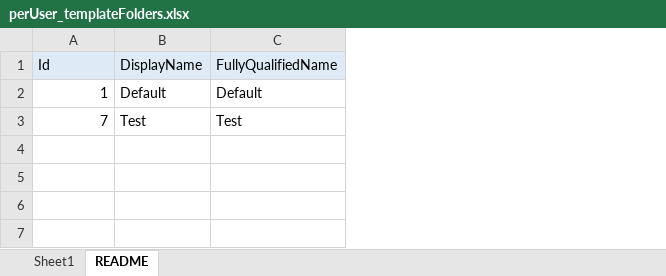
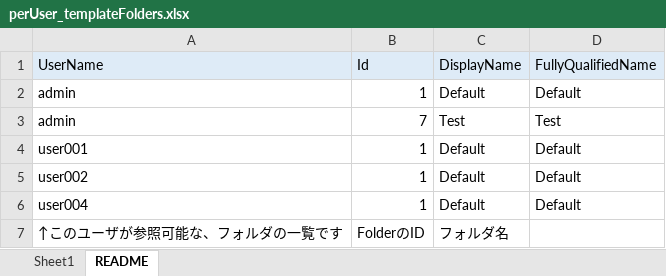
Before and after one commit to masatomix/uipath-orchestrator-api-node, an Excel workbook: src/services/templates/perUser_templateFolders.xlsx, sheet README, drawn as a sheet; values as stored, in another font and other column widths than the file's, no borders; the diff names each change by its address in the sheet, - before the commit and + after, or states it on an @@ line.

Commit message:
perUser_templateFolders.xlsx についてユーザ名を出力. TypeがUserであるユーザごとのフォルダ情報を出力するため。

```diff
--- a/src/services/templates/perUser_templateFolders.xlsx (sheet README)
+++ b/src/services/templates/perUser_templateFolders.xlsx (sheet README)
+column A (UserName), rows 2-3: admin | admin
+row 4: user001 | 1 | Default | Default
+row 5: user002 | 1 | Default | Default
+row 6: user004 | 1 | Default | Default
+row 7: ↑このユーザが参照可能な、フォルダの一覧です | FolderのID | フォルダ名
```
Also changed, not shown: sheet Sheet1, 1 other file.
